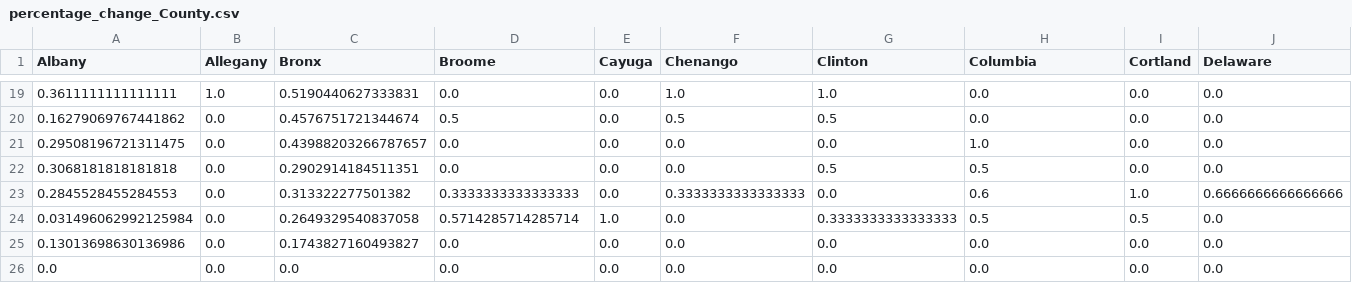
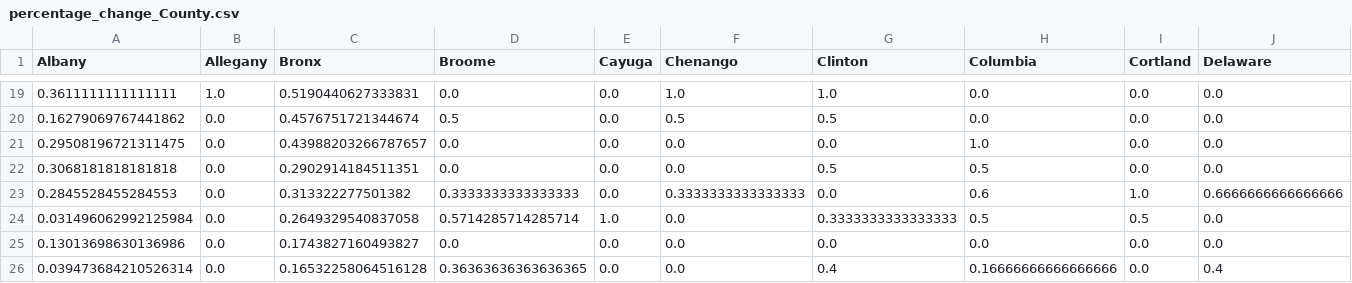
Before and after one commit to LilySu/Covid-19nyc, a CSV file: df_ny/percentage_change_County.csv, drawn as a sheet; only a part is shown, gaps mark what is left out; removed rows and columns are numbered as before the commit, all else as after; rows hold the shown columns only; the diff names each change by its address in the sheet, - before the commit and + after, or states it on an @@ line.

```diff
--- a/df_ny/percentage_change_County.csv
+++ b/df_ny/percentage_change_County.csv
-row 26: 0.0 | 0.0 | 0.0 | 0.0 | 0.0 | 0.0 | 0.0 | 0.0 | 0.0 | 0.0
+row 26: 0.039473684210526314 | 0.0 | 0.16532258064516128 | 0.36363636363636365 | 0.0 | 0.0 | 0.4 | 0.16666666666666666 | 0.0 | 0.4
```
Also changed, not shown: df_nyc/daily_num_cases_nyc.csv, 1 other file.
